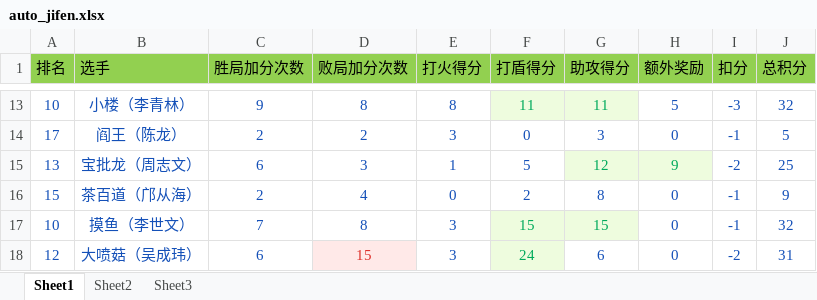
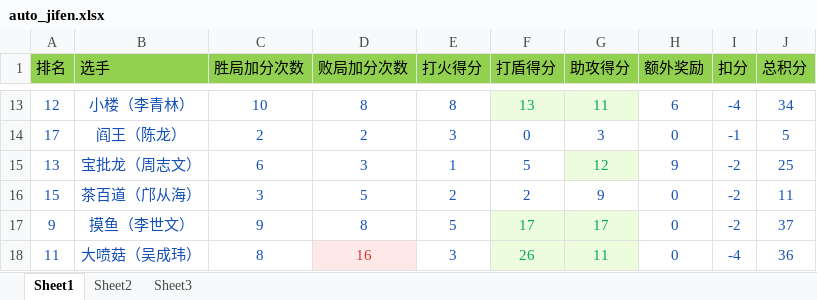
Before and after one commit to 1a2y0v0/hex_, an Excel workbook: auto_jifen.xlsx, sheet Sheet1, drawn as a sheet; only a part is shown, gaps mark what is left out; values as stored, in another font and other column widths than the file's, no borders; the diff covers the shown part only; the diff names each change by its address in the sheet, - before the commit and + after, or states it on an @@ line.

```diff
--- a/auto_jifen.xlsx (sheet Sheet1)
+++ b/auto_jifen.xlsx (sheet Sheet1)
-A13 (排名): 10
+A13 (排名): 12
-C13 (胜局加分次数): 9
+C13 (胜局加分次数): 10
-F13 (打盾得分): 11
+F13 (打盾得分): 13
-H13 (额外奖励): 5
+H13 (额外奖励): 6
-I13 (扣分): -3
+I13 (扣分): -4
-J13 (总积分): 32
+J13 (总积分): 34
@@ H15 fill: #EEFCDE → none, text colour: #00AA5B → #1450B8 @@
-C16 (胜局加分次数): 2
+C16 (胜局加分次数): 3
-D16 (败局加分次数): 4
+D16 (败局加分次数): 5
-E16 (打火得分): 0
+E16 (打火得分): 2
-G16 (助攻得分): 8
+G16 (助攻得分): 9
-I16:I17 (扣分): -1
+I16:I17 (扣分): -2
-J16 (总积分): 9
+J16 (总积分): 11
-A17 (排名): 10
+A17 (排名): 9
-C17 (胜局加分次数): 7
+C17 (胜局加分次数): 9
-E17 (打火得分): 3
+E17 (打火得分): 5
-F17 (打盾得分): 15
+F17 (打盾得分): 17
-G17 (助攻得分): 15
+G17 (助攻得分): 17
-J17 (总积分): 32
+J17 (总积分): 37
-A18 (排名): 12
+A18 (排名): 11
-C18 (胜局加分次数): 6
+C18 (胜局加分次数): 8
-D18 (败局加分次数): 15
+D18 (败局加分次数): 16
-F18 (打盾得分): 24
+F18 (打盾得分): 26
-G18 (助攻得分): 6
+G18 (助攻得分): 11
@@ G18 fill: none → #EEFCDE, text colour: #1450B8 → #00AA5B @@
-I18 (扣分): -2
+I18 (扣分): -4
-J18 (总积分): 31
+J18 (总积分): 36
```
Also changed, not shown: 29 edited cells elsewhere in this sheet, sheet Sheet2, 2 other files.
